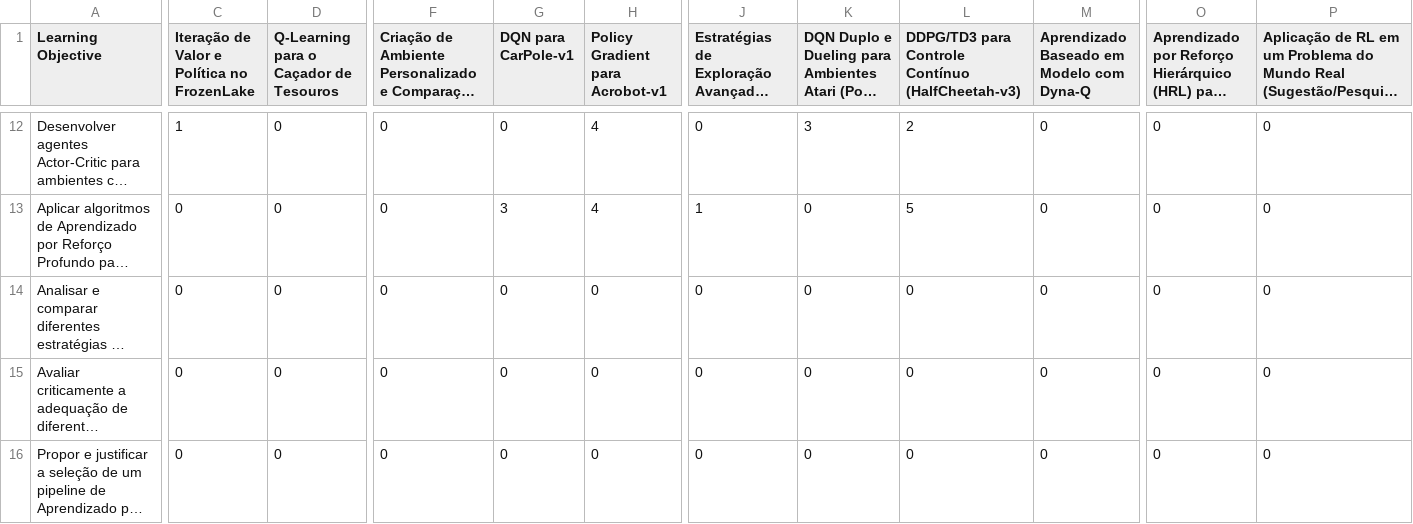
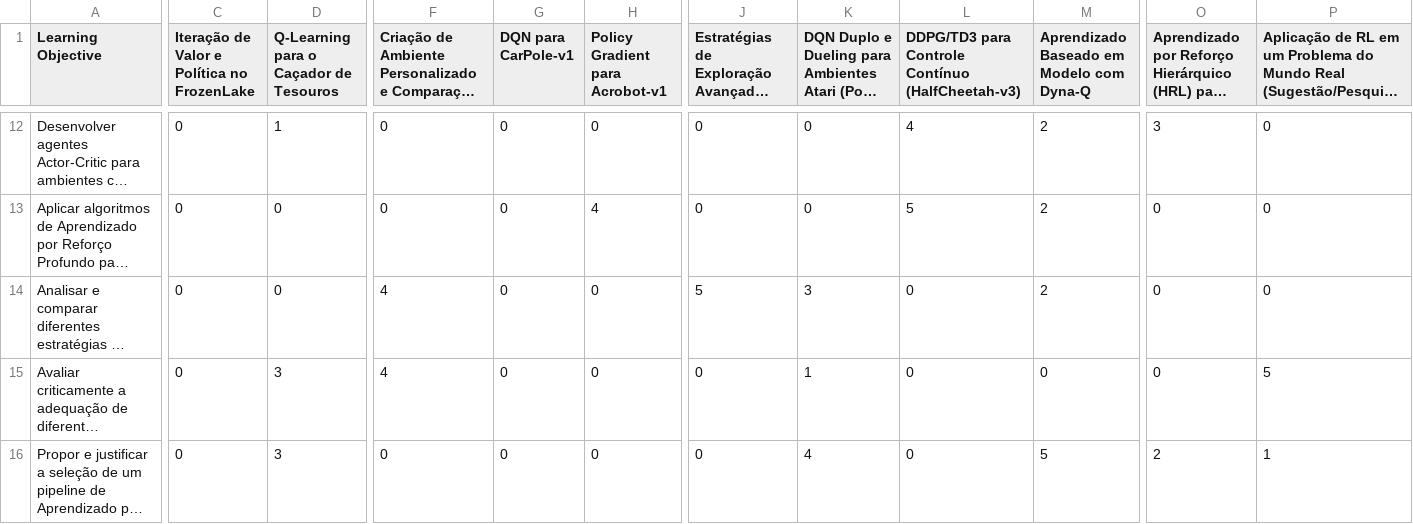
Before and after one commit to Derdevmaf/Projeto-IC-XPE-2026, a CSV file: data/processed/PBL_LO_aprendizado_por_reforco.csv, drawn as a sheet; only a part is shown, gaps mark what is left out; long unchanged cells end in …; the diff covers the shown part only; the diff names each change by its address in the sheet, - before the commit and + after, or states it on an @@ line.

```diff
--- a/data/processed/PBL_LO_aprendizado_por_reforco.csv
+++ b/data/processed/PBL_LO_aprendizado_por_reforco.csv
-C12: 1
+C12: 0
-D12: 0
+D12: 1
-H12 (Policy Gradient para Acrobot-v1): 4
+H12 (Policy Gradient para Acrobot-v1): 0
-K12: 3
+K12: 0
-L12: 2
+L12: 4
-M12:M14: 0
+M12:M14: 2
-O12: 0
+O12: 3
-G13 (DQN para CarPole-v1): 3
+G13 (DQN para CarPole-v1): 0
-J13: 1
+J13: 0
-F14:F15: 0
+F14:F15: 4
-J14: 0
+J14: 5
-K14: 0
+K14: 3
-D15:D16: 0
+D15:D16: 3
-K15: 0
+K15: 1
-P15: 0
+P15: 5
-K16: 0
+K16: 4
-M16: 0
+M16: 5
-O16: 0
+O16: 2
-P16: 0
+P16: 1
```
Also changed, not shown: 35 edited cells elsewhere in this file, data/processed/LO_PBL_aprendizado_por_reforco.csv, 7 other files.
